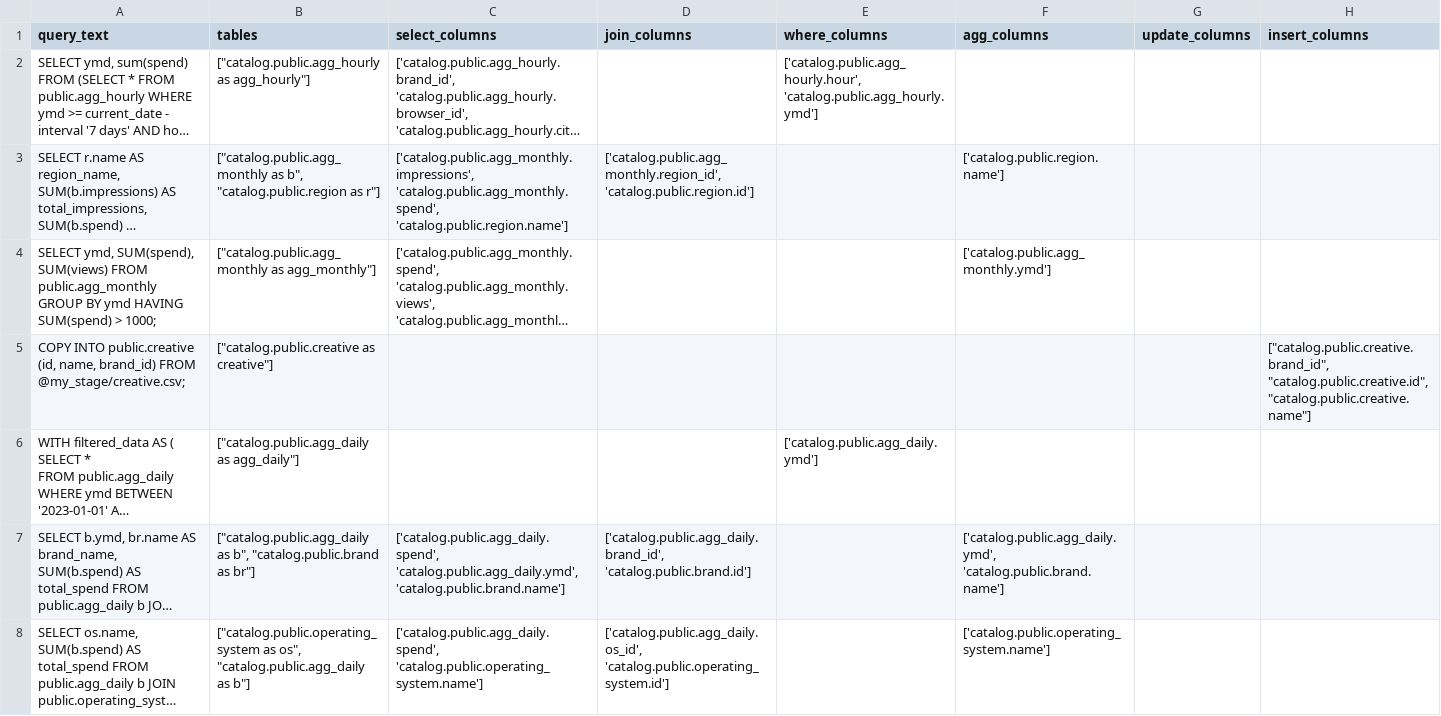
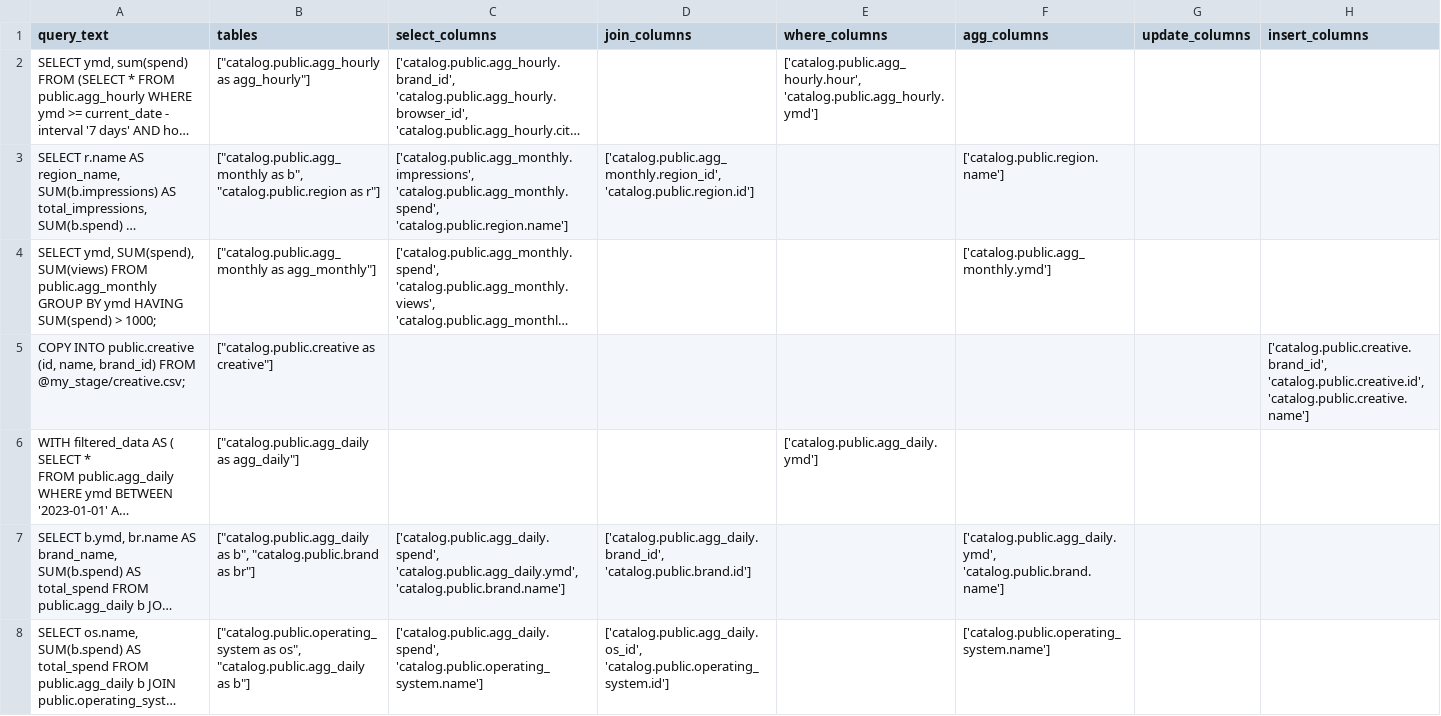
Before and after one commit to stringtheory92/twing_eval, a CSV file: refined.csv (was output.csv), drawn as a sheet; only a part is shown; long unchanged cells end in …; the diff covers the shown part only; the diff names each change by its address in the sheet, - before the commit and + after, or states it on an @@ line.

Commit message:
tables_aliases from queries without subqueries

```diff
--- a/output.csv
+++ b/refined.csv
-H5 (insert_columns): ["catalog.public.creative.brand_id", "catalog.public.creative.id", "catalog.public.creative.name"]
+H5 (insert_columns): ['catalog.public.creative.brand_id', 'catalog.public.creative.id', 'catalog.public.creative.name']
```
Also changed, not shown: 16 edited cells elsewhere in this file, 5 other files.
